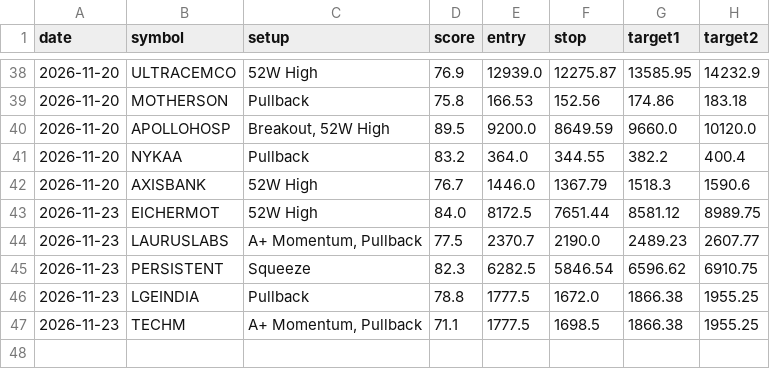
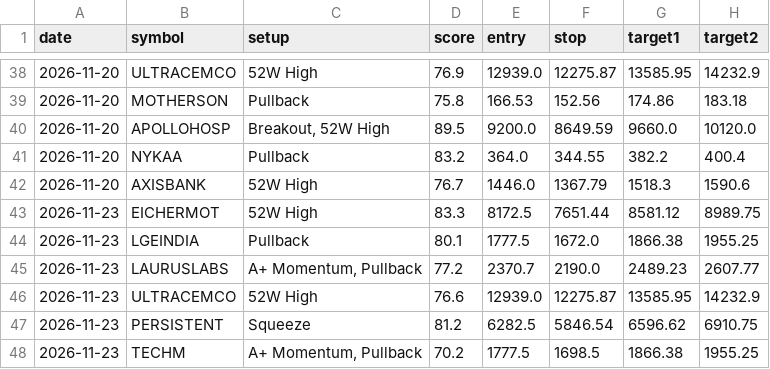
Before and after one commit to nettemvenu12-alt/nifty500-swing-scanner, a CSV file: data/pick_log.csv, drawn as a sheet; only a part is shown, gaps mark what is left out.

```diff
--- a/data/pick_log.csv
+++ b/data/pick_log.csv
@@ -42,6 +42,7 @@ date,symbol,setup,score,entry,stop,target1,target2
 2026-11-20,AXISBANK,52W High,76.7,1446.0,1367.79,1518.3,1590.6
-2026-11-23,EICHERMOT,52W High,84.0,8172.5,7651.44,8581.12,8989.75
-2026-11-23,LAURUSLABS,"A+ Momentum, Pullback",77.5,2370.7,2190.0,2489.23,2607.77
-2026-11-23,PERSISTENT,Squeeze,82.3,6282.5,5846.54,6596.62,6910.75
-2026-11-23,LGEINDIA,Pullback,78.8,1777.5,1672.0,1866.38,1955.25
-2026-11-23,TECHM,"A+ Momentum, Pullback",71.1,1777.5,1698.5,1866.38,1955.25
+2026-11-23,EICHERMOT,52W High,83.3,8172.5,7651.44,8581.12,8989.75
+2026-11-23,LGEINDIA,Pullback,80.1,1777.5,1672.0,1866.38,1955.25
+2026-11-23,LAURUSLABS,"A+ Momentum, Pullback",77.2,2370.7,2190.0,2489.23,2607.77
+2026-11-23,ULTRACEMCO,52W High,76.6,12939.0,12275.87,13585.95,14232.9
+2026-11-23,PERSISTENT,Squeeze,81.2,6282.5,5846.54,6596.62,6910.75
+2026-11-23,TECHM,"A+ Momentum, Pullback",70.2,1777.5,1698.5,1866.38,1955.25
```
Also changed, not shown: 10 other files.
